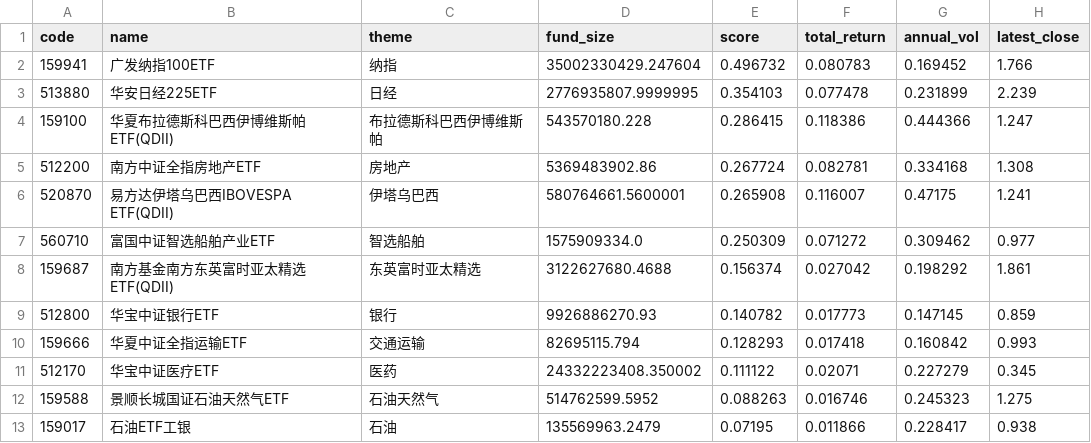
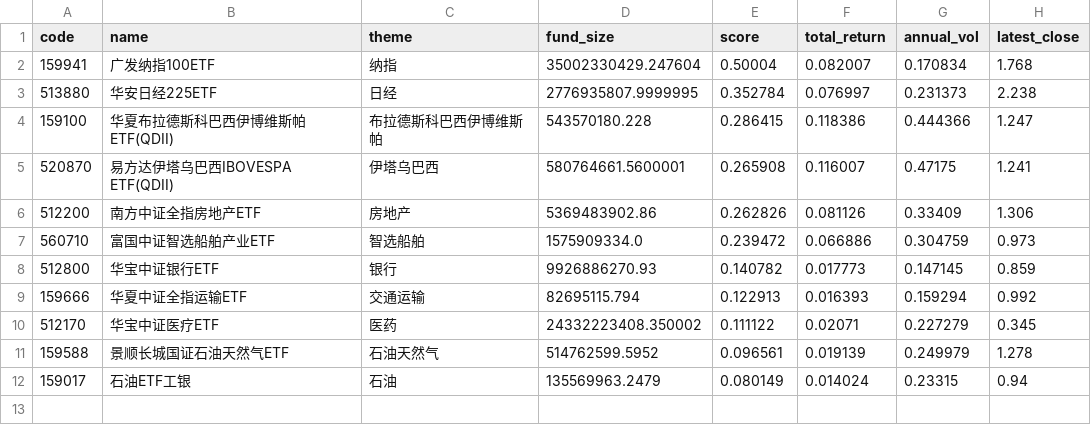
Before and after one commit to zihengniu9/etf-rotation-desk, a CSV file: outputs/etf_rotation_rank.csv, drawn as a sheet.

Commit message:
Update dashboard data 2026-10-08 (intraday)

```diff
--- a/outputs/etf_rotation_rank.csv
+++ b/outputs/etf_rotation_rank.csv
@@ -1,13 +1,12 @@
 code,name,theme,fund_size,score,total_return,annual_vol,latest_close
-159941,广发纳指100ETF,纳指,35002330429.247604,0.496732,0.080783,0.169452,1.766
-513880,华安日经225ETF,日经,2776935807.9999995,0.354103,0.077478,0.231899,2.239
+159941,广发纳指100ETF,纳指,35002330429.247604,0.50004,0.082007,0.170834,1.768
+513880,华安日经225ETF,日经,2776935807.9999995,0.352784,0.076997,0.231373,2.238
 159100,华夏布拉德斯科巴西伊博维斯帕ETF(QDII),布拉德斯科巴西伊博维斯帕,543570180.228,0.286415,0.118386,0.444366,1.247
-512200,南方中证全指房地产ETF,房地产,5369483902.86,0.267724,0.082781,0.334168,1.308
 520870,易方达伊塔乌巴西IBOVESPA ETF(QDII),伊塔乌巴西,580764661.5600001,0.265908,0.116007,0.47175,1.241
-560710,富国中证智选船舶产业ETF,智选船舶,1575909334.0,0.250309,0.071272,0.309462,0.977
-159687,南方基金南方东英富时亚太精选ETF(QDII),东英富时亚太精选,3122627680.4688,0.156374,0.027042,0.198292,1.861
+512200,南方中证全指房地产ETF,房地产,5369483902.86,0.262826,0.081126,0.33409,1.306
+560710,富国中证智选船舶产业ETF,智选船舶,1575909334.0,0.239472,0.066886,0.304759,0.973
 512800,华宝中证银行ETF,银行,9926886270.93,0.140782,0.017773,0.147145,0.859
-159666,华夏中证全指运输ETF,交通运输,82695115.794,0.128293,0.017418,0.160842,0.993
+159666,华夏中证全指运输ETF,交通运输,82695115.794,0.122913,0.016393,0.159294,0.992
 512170,华宝中证医疗ETF,医药,24332223408.350002,0.111122,0.02071,0.227279,0.345
-159588,景顺长城国证石油天然气ETF,石油天然气,514762599.5952,0.088263,0.016746,0.245323,1.275
-159017,石油ETF工银,石油,135569963.2479,0.07195,0.011866,0.228417,0.938
+159588,景顺长城国证石油天然气ETF,石油天然气,514762599.5952,0.096561,0.019139,0.249979,1.278
+159017,石油ETF工银,石油,135569963.2479,0.080149,0.014024,0.23315,0.94
```
Also changed, not shown: outputs/etf_rotation_pick.csv, 11 other files.
